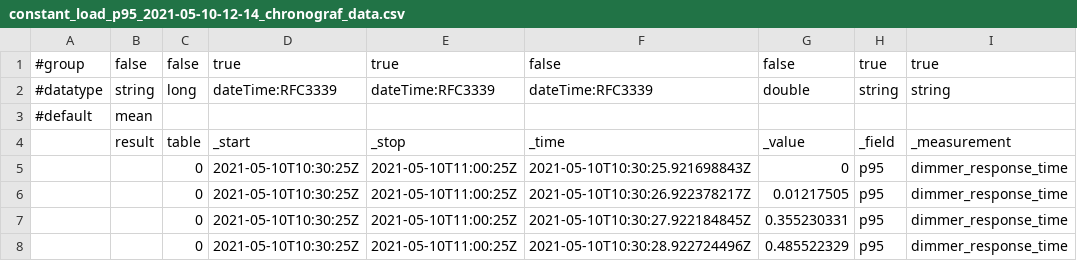
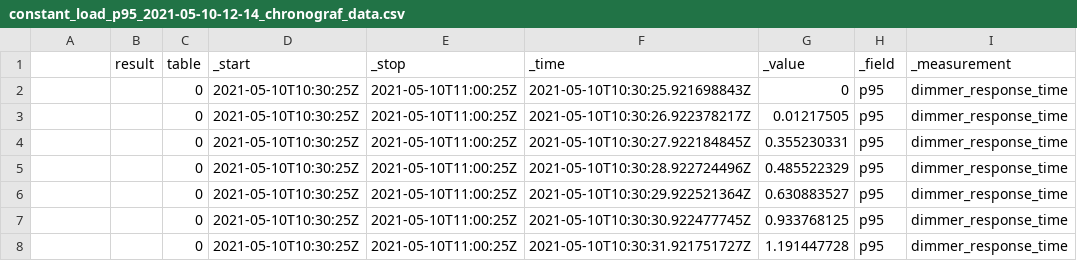
Before and after one commit to kcz17/experiments, a CSV file: misc/data/constant_load_p95_2021-05-10-12-14_chronograf_data.csv, drawn as a sheet; only a part is shown; the shorter side is filled out with more unchanged rows.

```diff
--- a/misc/data/constant_load_p95_2021-05-10-12-14_chronograf_data.csv
+++ b/misc/data/constant_load_p95_2021-05-10-12-14_chronograf_data.csv
@@ -1,4 +1 @@
-#group,false,false,true,true,false,false,true,true
-#datatype,string,long,dateTime:RFC3339,dateTime:RFC3339,dateTime:RFC3339,double,string,string
-#default,mean,,,,,,,
 ,result,table,_start,_stop,_time,_value,_field,_measurement
```
Also changed, not shown: misc/data/constant_load_pid_chronograf_data.csv, 10 other files.
